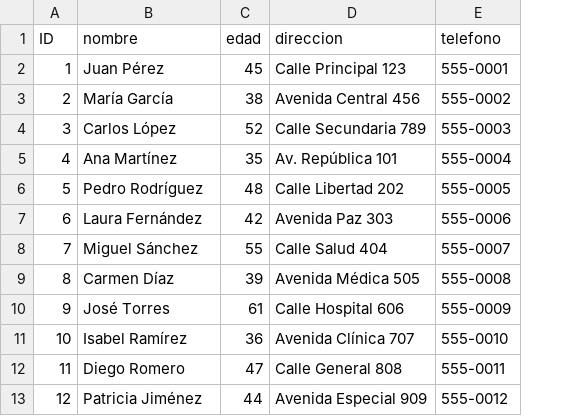
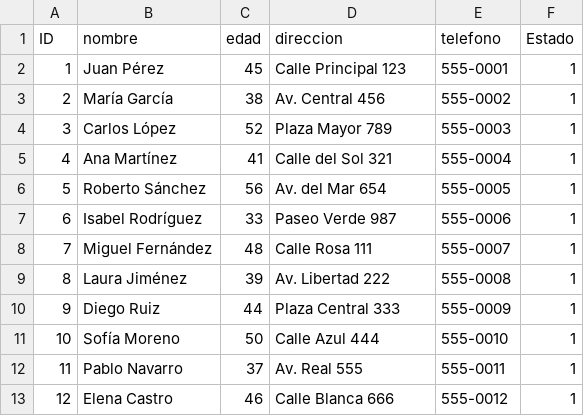
Before and after one commit to jp-acz/SistemaHospital, a CSV file: Backend/database/data/pacientes.csv, drawn as a sheet; the diff names each change by its address in the sheet, - before the commit and + after, or states it on an @@ line.

```diff
--- a/Backend/database/data/pacientes.csv
+++ b/Backend/database/data/pacientes.csv
+column F (Estado), rows 2-13: all 1
-D3 (direccion): Avenida Central 456
+D3 (direccion): Av. Central 456
-D4 (direccion): Calle Secundaria 789
+D4 (direccion): Plaza Mayor 789
-C5 (edad): 35
+C5 (edad): 41
-D5 (direccion): Av. República 101
+D5 (direccion): Calle del Sol 321
-B6 (nombre): Pedro Rodríguez
+B6 (nombre): Roberto Sánchez
-C6 (edad): 48
+C6 (edad): 56
-D6 (direccion): Calle Libertad 202
+D6 (direccion): Av. del Mar 654
-B7 (nombre): Laura Fernández
+B7 (nombre): Isabel Rodríguez
-C7 (edad): 42
+C7 (edad): 33
-D7 (direccion): Avenida Paz 303
+D7 (direccion): Paseo Verde 987
-B8 (nombre): Miguel Sánchez
+B8 (nombre): Miguel Fernández
-C8 (edad): 55
+C8 (edad): 48
-D8 (direccion): Calle Salud 404
+D8 (direccion): Calle Rosa 111
-B9 (nombre): Carmen Díaz
+B9 (nombre): Laura Jiménez
-D9 (direccion): Avenida Médica 505
+D9 (direccion): Av. Libertad 222
-B10 (nombre): José Torres
+B10 (nombre): Diego Ruiz
-C10 (edad): 61
+C10 (edad): 44
-D10 (direccion): Calle Hospital 606
+D10 (direccion): Plaza Central 333
-B11 (nombre): Isabel Ramírez
+B11 (nombre): Sofía Moreno
-C11 (edad): 36
+C11 (edad): 50
-D11 (direccion): Avenida Clínica 707
+D11 (direccion): Calle Azul 444
-B12 (nombre): Diego Romero
+B12 (nombre): Pablo Navarro
-C12 (edad): 47
+C12 (edad): 37
-D12 (direccion): Calle General 808
+D12 (direccion): Av. Real 555
-B13 (nombre): Patricia Jiménez
+B13 (nombre): Elena Castro
-C13 (edad): 44
+C13 (edad): 46
-D13 (direccion): Avenida Especial 909
+D13 (direccion): Calle Blanca 666
```
Also changed, not shown: Backend/database/data/citas.csv, Backend/database/data/diagnosticos.csv, 15 other files.
